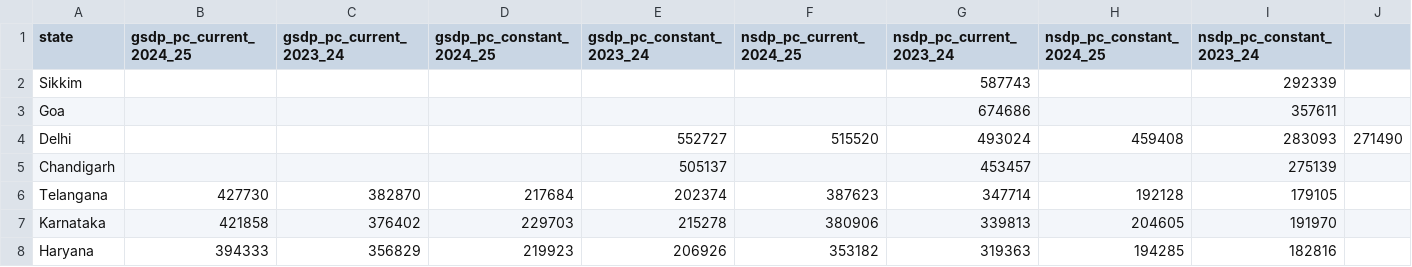
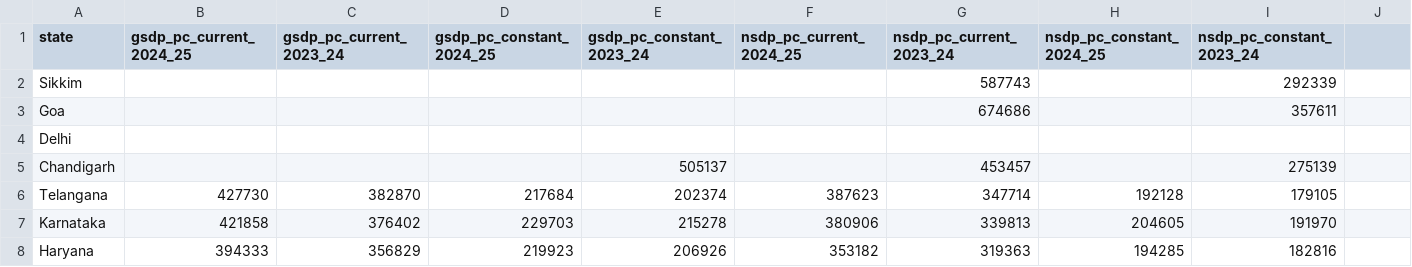
Before and after one commit to zegenbalnathaniel-design/India-Economic-Intelligence-Lab, a CSV file: data/raw/state_gsdp_nsdp_percapita.csv, drawn as a sheet; only a part is shown.

```diff
--- a/data/raw/state_gsdp_nsdp_percapita.csv
+++ b/data/raw/state_gsdp_nsdp_percapita.csv
@@ -3,3 +3,3 @@ Sikkim,,,,, ,587743,,292339
 Goa,,,,,,674686,,357611
-Delhi,,,,552727,515520,493024,459408,283093,271490
+Delhi,,,,,,,,
 Chandigarh,,,,505137,,453457,,275139
```
Also changed, not shown: 7 other files.
